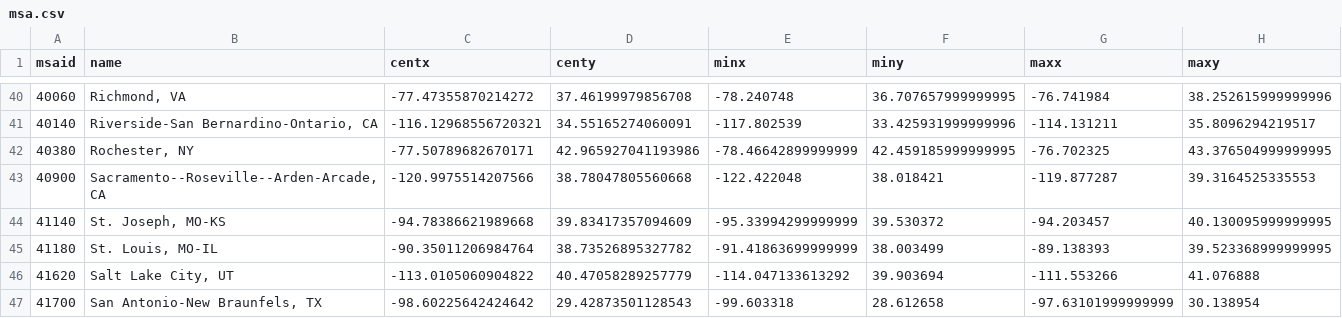
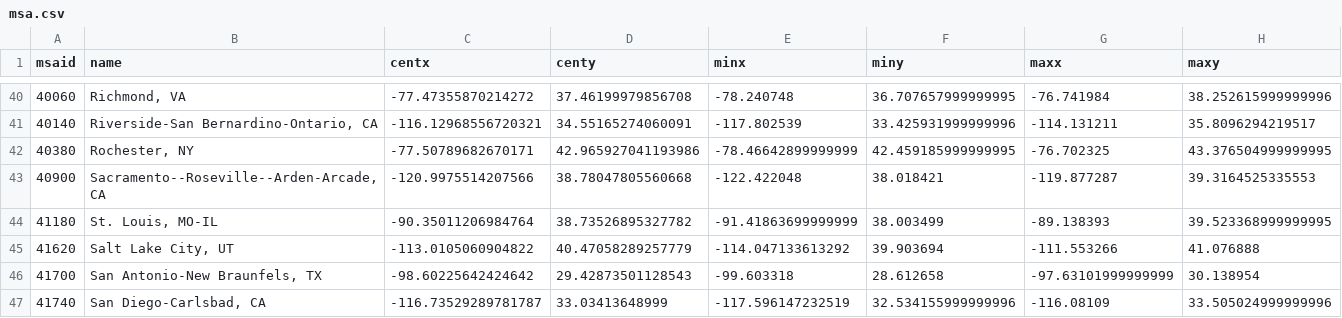
Before and after one commit to axismaps/ridership, a CSV file: data/output/msa.csv, drawn as a sheet; only a part is shown, gaps mark what is left out; the shorter side is filled out with more unchanged rows; the diff names each change by its address in the sheet, - before the commit and + after, or states it on an @@ line.

```diff
--- a/data/output/msa.csv
+++ b/data/output/msa.csv
-row 44: 41140 | St. Joseph, MO-KS | -94.78386621989668 | 39.83417357094609 | -95.33994299999999 | 39.530372 | -94.203457 | 40.130095999999995
```
Also changed, not shown: data/output/ta.csv, 1 other file.
